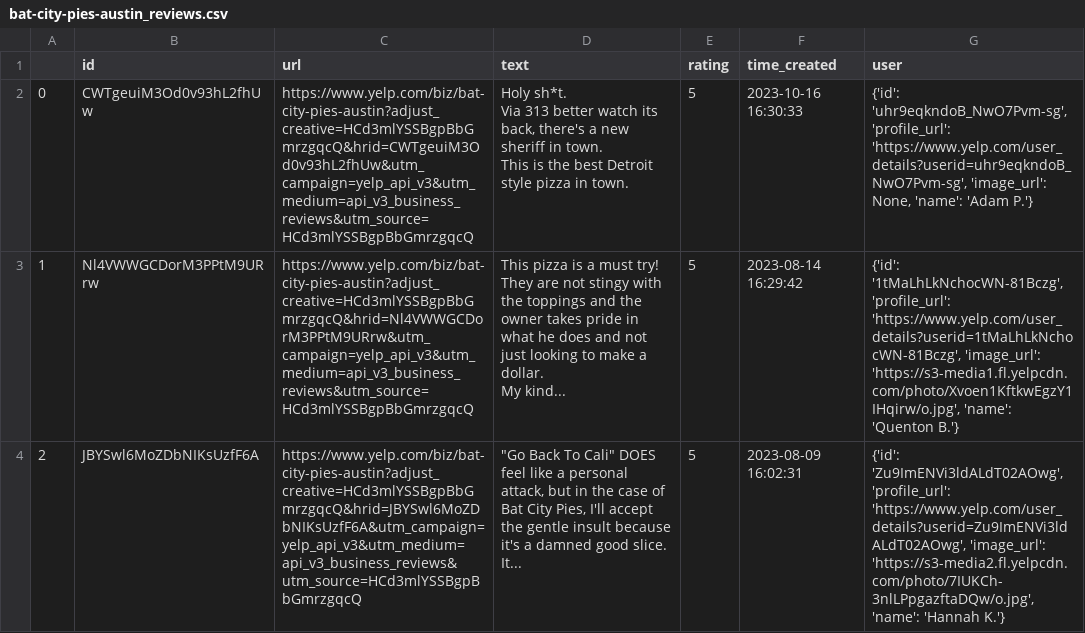
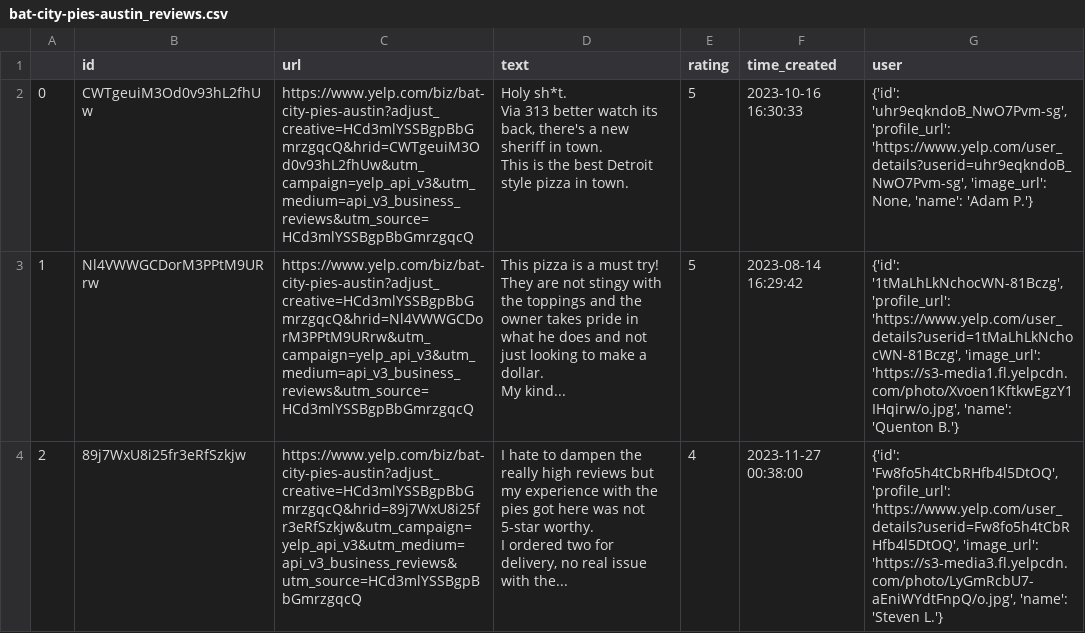
Before and after one commit to CIS3330-UTEP/code-10---yelp-api-text-analysis-jonecastro, a CSV file: bat-city-pies-austin_reviews.csv, drawn as a sheet; ↵ is a line break in a cell; the diff names each change by its address in the sheet, - before the commit and + after, or states it on an @@ line.

```diff
--- a/bat-city-pies-austin_reviews.csv
+++ b/bat-city-pies-austin_reviews.csv
-B4 (id): JBYSwl6MoZDbNIKsUzfF6A
+B4 (id): 89j7WxU8i25fr3eRfSzkjw
-C4 (url): https://www.yelp.com/biz/bat-city-pies-austin?adjust_creative=HCd3mlYSSBgpBbGmrzgqcQ&hrid=JBYSwl6MoZDbNIKsUzfF6A&utm_campaign=yelp_api_v3&utm_medium=api_v3_business_reviews&utm_source=HCd3mlYSSBgpBbGmrzgqcQ
+C4 (url): https://www.yelp.com/biz/bat-city-pies-austin?adjust_creative=HCd3mlYSSBgpBbGmrzgqcQ&hrid=89j7WxU8i25fr3eRfSzkjw&utm_campaign=yelp_api_v3&utm_medium=api_v3_business_reviews&utm_source=HCd3mlYSSBgpBbGmrzgqcQ
-D4 (text): "Go Back To Cali" DOES feel like a personal attack, but in the case of Bat City Pies, I'll accept the gentle insult because it's a damned good slice. It...
+D4 (text): I hate to dampen the really high reviews but my experience with the pies got here was not 5-star worthy. ↵ I ordered two for delivery, no real issue with the...
-E4 (rating): 5
+E4 (rating): 4
-F4 (time_created): 2023-08-09 16:02:31
+F4 (time_created): 2023-11-27 00:38:00
-G4 (user): {'id': 'Zu9ImENVi3ldALdT02AOwg', 'profile_url': 'https://www.yelp.com/user_details?userid=Zu9ImENVi3ldALdT02AOwg', 'image_url': 'https://s3-media2.fl.yelpcdn.com/photo/7IUKCh-3nlLPpgazftaDQw/o.jpg', 'name': 'Hannah K.'}
+G4 (user): {'id': 'Fw8fo5h4tCbRHfb4l5DtOQ', 'profile_url': 'https://www.yelp.com/user_details?userid=Fw8fo5h4tCbRHfb4l5DtOQ', 'image_url': 'https://s3-media3.fl.yelpcdn.com/photo/LyGmRcbU7-aEniWYdtFnpQ/o.jpg', 'name': 'Steven L.'}
```
Also changed, not shown: Pizza_Austin_results.csv, 4 other files.
